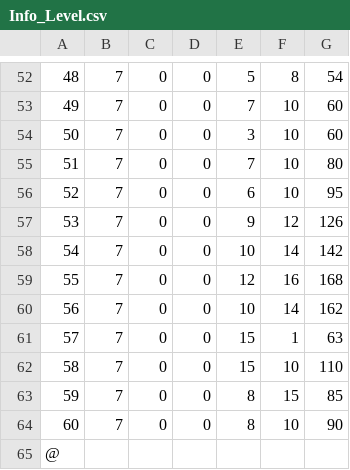
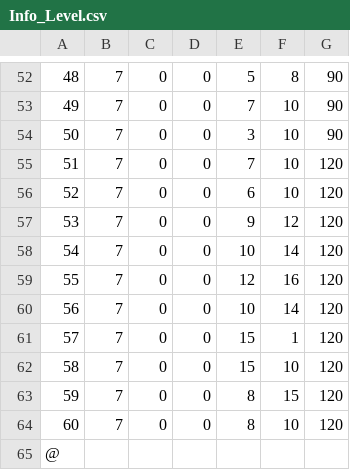
Before and after one commit to PenguinPistol/Sliding_Puzzle_Battle, a CSV file: Slide Puzzle Battle/Assets/Resources/Data/Info_Level.csv, drawn as a sheet; only a part is shown, gaps mark what is left out; the diff covers the shown part only; the diff names each change by its address in the sheet, - before the commit and + after, or states it on an @@ line.

```diff
--- a/Slide Puzzle Battle/Assets/Resources/Data/Info_Level.csv
+++ b/Slide Puzzle Battle/Assets/Resources/Data/Info_Level.csv
-G52: 54
+G52: 90
-G53:G54: 60
+G53:G54: 90
-G55: 80
+G55: 120
-G56: 95
+G56: 120
-G57: 126
+G57: 120
-G58: 142
+G58: 120
-G59: 168
+G59: 120
-G60: 162
+G60: 120
-G61: 63
+G61: 120
-G62: 110
+G62: 120
-G63: 85
+G63: 120
-G64: 90
+G64: 120
```
Also changed, not shown: 27 edited cells elsewhere in this file, Slide Puzzle Battle/Assets/Resources/Data/Info_Monster.csv, 37 other files.
